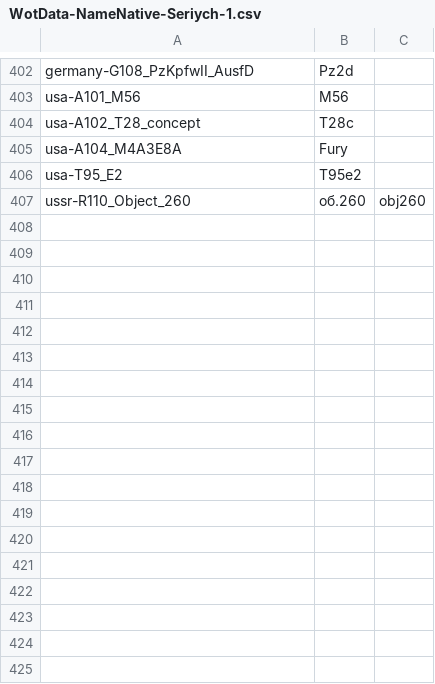
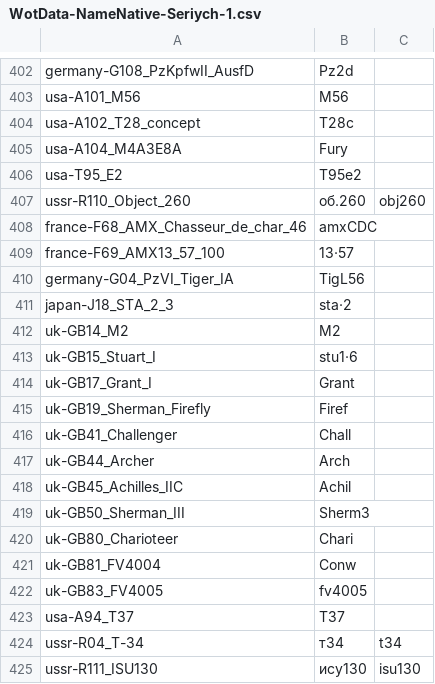
Before and after one commit to rstarkov/TankIconMaker, a CSV file: Resources/WotData-NameNative-Seriych-1.csv, drawn as a sheet; only a part is shown, gaps mark what is left out; the diff names each change by its address in the sheet, - before the commit and + after, or states it on an @@ line.

```diff
--- a/Resources/WotData-NameNative-Seriych-1.csv
+++ b/Resources/WotData-NameNative-Seriych-1.csv
+row 408: france-F68_AMX_Chasseur_de_char_46 | amxCDC
+row 409: france-F69_AMX13_57_100 | 13·57
+row 410: germany-G04_PzVI_Tiger_IA | TigL56
+row 411: japan-J18_STA_2_3 | sta·2
+row 412: uk-GB14_M2 | M2
+row 413: uk-GB15_Stuart_I | stu1·6
+row 414: uk-GB17_Grant_I | Grant
+row 415: uk-GB19_Sherman_Firefly | Firef
+row 416: uk-GB41_Challenger | Chall
+row 417: uk-GB44_Archer | Arch
+row 418: uk-GB45_Achilles_IIC | Achil
+row 419: uk-GB50_Sherman_III | Sherm3
+row 420: uk-GB80_Charioteer | Chari
+row 421: uk-GB81_FV4004 | Conw
+row 422: uk-GB83_FV4005 | fv4005
+row 423: usa-A94_T37 | T37
+row 424: ussr-R04_T-34 | т34 | t34
+row 425: ussr-R111_ISU130 | ису130 | isu130
```
Also changed, not shown: Resources/WotBuiltIn-1.csv.
